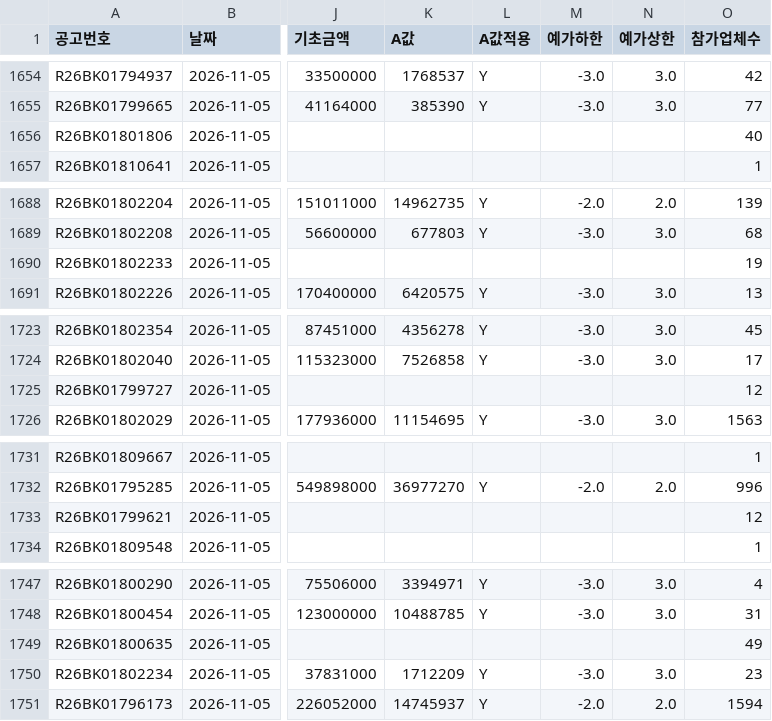
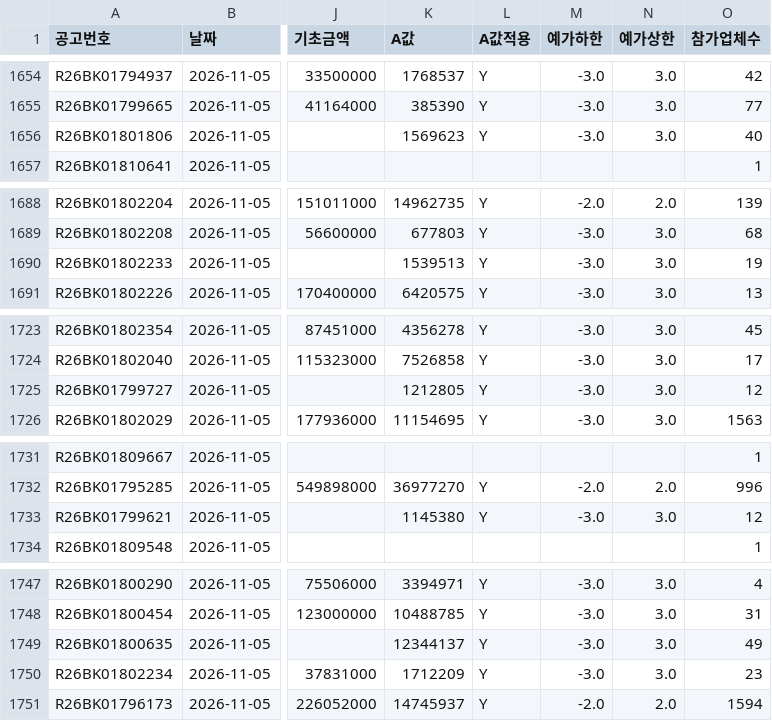
Before and after one commit to kimmyounghwan/K-conmap, a CSV file: data/extra_2026-11.csv, drawn as a sheet; only a part is shown, gaps mark what is left out; the diff covers the shown part only; the diff names each change by its address in the sheet, - before the commit and + after, or states it on an @@ line.

```diff
--- a/data/extra_2026-11.csv
+++ b/data/extra_2026-11.csv
-K1656 (A값): (empty)
+K1656 (A값): 1569623
-L1656 (A값적용): (empty)
+L1656 (A값적용): Y
-M1656 (예가하한): (empty)
+M1656 (예가하한): -3.0
-N1656 (예가상한): (empty)
+N1656 (예가상한): 3.0
-K1690 (A값): (empty)
+K1690 (A값): 1539513
-L1690 (A값적용): (empty)
+L1690 (A값적용): Y
-M1690 (예가하한): (empty)
+M1690 (예가하한): -3.0
-N1690 (예가상한): (empty)
+N1690 (예가상한): 3.0
-K1725 (A값): (empty)
+K1725 (A값): 1212805
-L1725 (A값적용): (empty)
+L1725 (A값적용): Y
-M1725 (예가하한): (empty)
+M1725 (예가하한): -3.0
-N1725 (예가상한): (empty)
+N1725 (예가상한): 3.0
-K1733 (A값): (empty)
+K1733 (A값): 1145380
-L1733 (A값적용): (empty)
+L1733 (A값적용): Y
-M1733 (예가하한): (empty)
+M1733 (예가하한): -3.0
-N1733 (예가상한): (empty)
+N1733 (예가상한): 3.0
-K1749 (A값): (empty)
+K1749 (A값): 12344137
-L1749 (A값적용): (empty)
+L1749 (A값적용): Y
-M1749 (예가하한): (empty)
+M1749 (예가하한): -3.0
-N1749 (예가상한): (empty)
+N1749 (예가상한): 3.0
```
Also changed, not shown: 30 edited cells elsewhere in this file, 1 other file.
